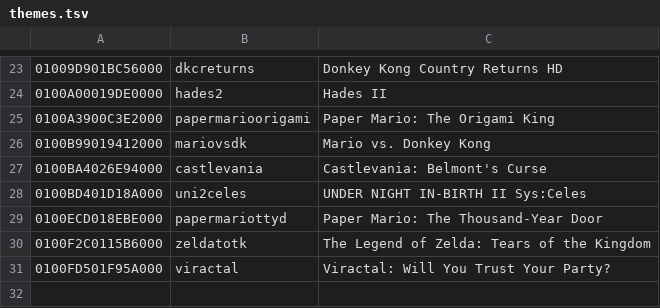
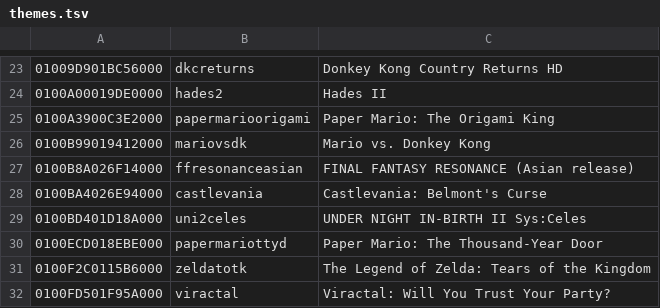
Before and after one commit to 15622162922/nx2GameStudio, a TSV file: nxnative/dm/android/themes/themes.tsv, drawn as a sheet; only a part is shown, gaps mark what is left out.

Commit message:
feat(profile): final fantasy resonance (asian release) plays on android
The Asian release of FINAL FANTASY RESONANCE (0100B8A026F14000) is its own program: its
own main build, its own shader hashes, its own title ID. It gets its own profile, its own
host rows and its own gamepad theme; the international release (0100606026F12000) is
untouched.

The engine is the same Unreal Engine 5.6.1 and its engine data sits at the same addresses
as the international release's: the FMallocBinned3 object (main+0x77c6210), its vtable
(main+0x67df800, 32 slots) and the cut constructor call (main+0x137f0) are byte for byte
the same, so the host's rows for that build are the international ones with the build ID
and the name changed. The game's rhi.SyncInterval and t.MaxFPS are at the same addresses
too (main+0x8adca10 and main+0x8c29af0).

Tested 2026-11-13 on the Xiaomi 23117RK66C (Snapdragon 8 Gen 3, Adreno 750, Android 16):
about an hour of play, 60 fps (frame work p50 16.7 ms), 0 audio underruns in 200,000
callbacks, the Simplified Chinese text, no crash. The gamepad theme is the game's own
crimson on ink, drawn from the ergonomic layout.

```diff
--- a/nxnative/dm/android/themes/themes.tsv
+++ b/nxnative/dm/android/themes/themes.tsv
@@ -26,2 +26,3 @@
 0100B99019412000	mariovsdk	Mario vs. Donkey Kong
+0100B8A026F14000	ffresonanceasian	FINAL FANTASY RESONANCE (Asian release)
 0100BA4026E94000	castlevania	Castlevania: Belmont's Curse
```
Also changed, not shown: 18 other files.
